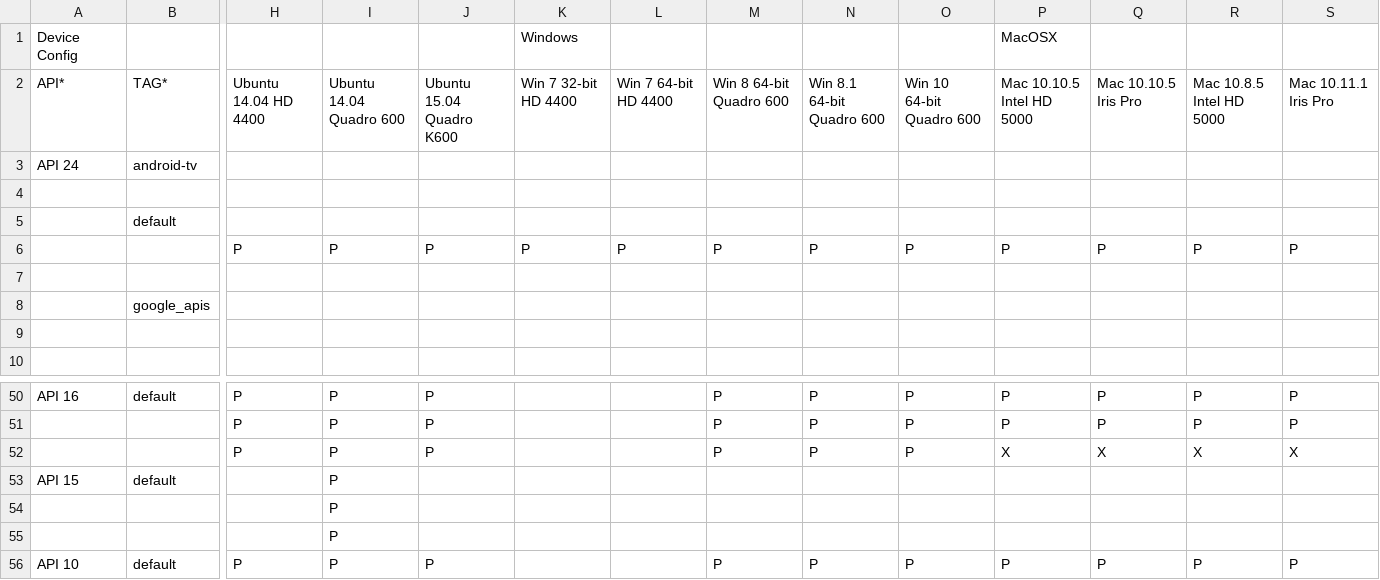
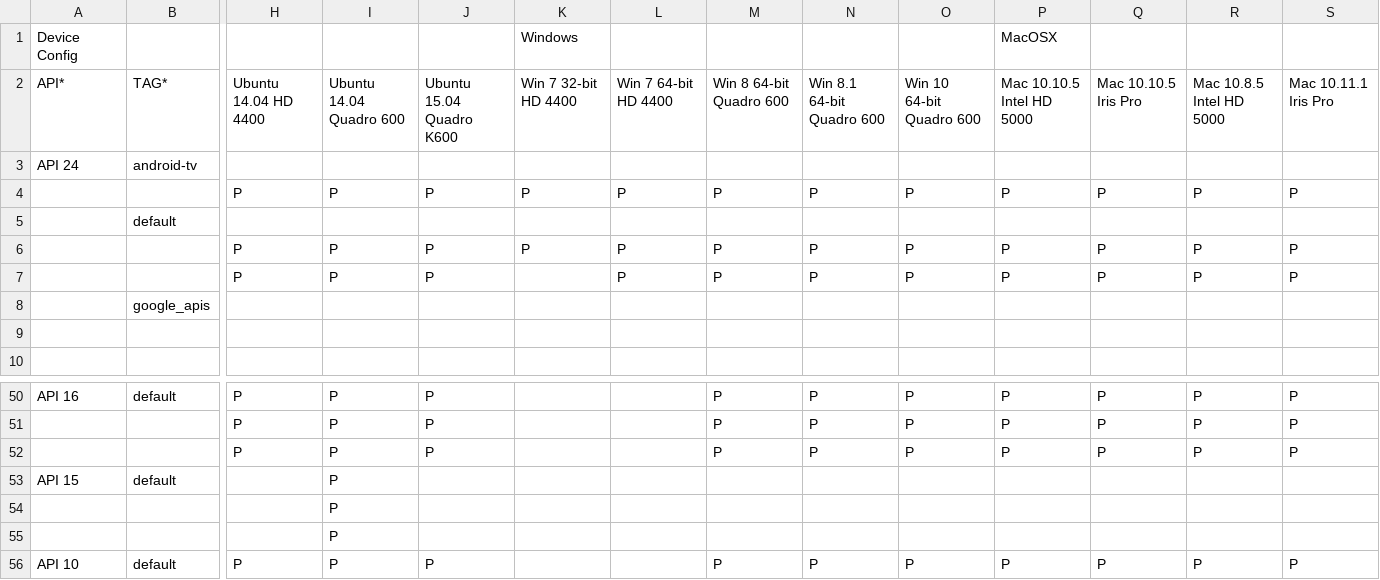
Before and after one commit to aosp-mirror-neo/platform_external_adt-infra, a CSV file: emu_test/config/boot_cfg.csv, drawn as a sheet; only a part is shown, gaps mark what is left out; removed rows and columns are numbered as before the commit, all else as after; rows hold the shown columns only; the diff names each change by its address in the sheet, - before the commit and + after, or states it on an @@ line.

Commit message:
extract system-image to google_apis only if it's from addon column
- extract to default tag if built from sdk even if google_phone in the branch name
- add x86, x86_64, atv x86, api 24 tests to config file

Change-Id: I25a1b5589d8c6231573a7304bf30c62e11ffbc76

```diff
--- a/emu_test/config/boot_cfg.csv
+++ b/emu_test/config/boot_cfg.csv
-row 4: (empty)
+row 4:  |  | P | P | P | P | P | P | P | P | P | P | P | P
-row 7: (empty)
+row 7:  |  | P | P | P |  | P | P | P | P | P | P | P | P
-P52: X
+P52: P
-Q52: X
+Q52: P
-R52: X
+R52: P
-S52: X
+S52: P
```
Also changed, not shown: 2 other files.
